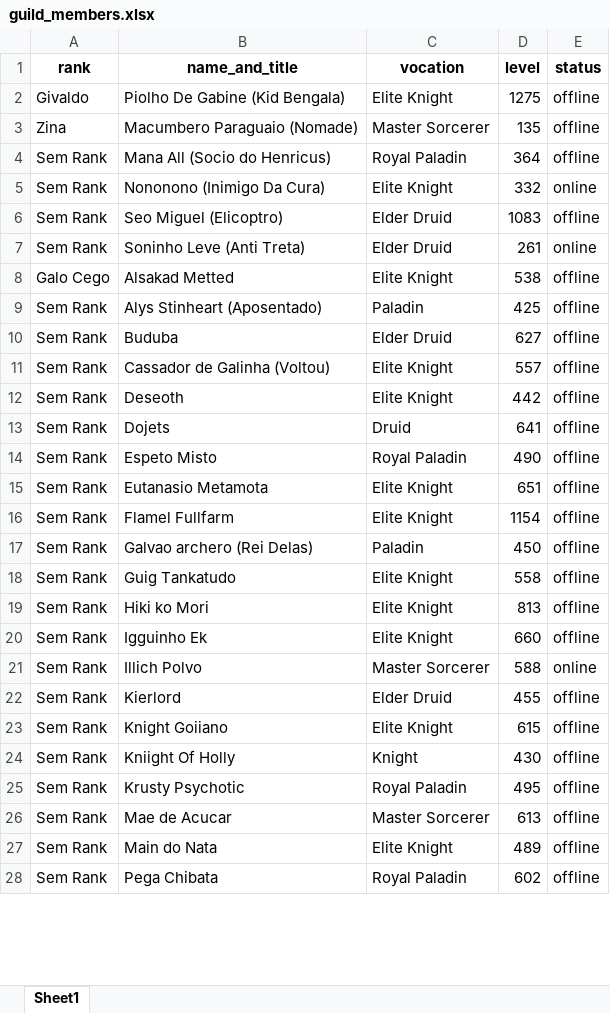
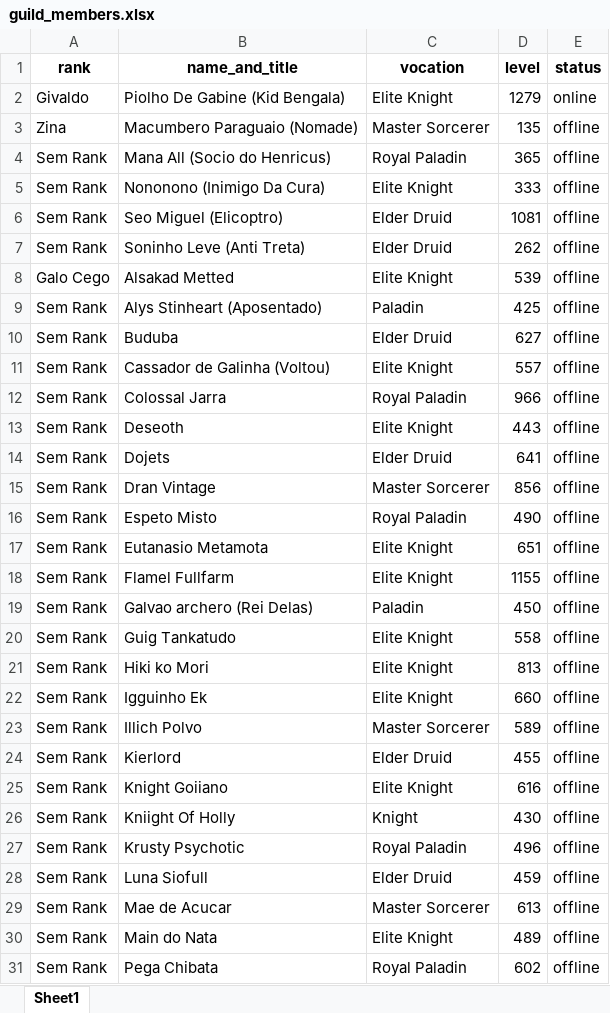
Before and after one commit to CKrone/top-xp-tibia, an Excel workbook: guild_members.xlsx, sheet Sheet1, drawn as a sheet; only a part is shown; values as stored, in another font and other column widths than the file's, no borders; addresses are those after the commit; the diff covers the shown part only; the diff names each change by its address in the sheet, - before the commit and + after, or states it on an @@ line.

```diff
--- a/guild_members.xlsx (sheet Sheet1)
+++ b/guild_members.xlsx (sheet Sheet1)
-D2 (level): 1275
+D2 (level): 1279
-E2 (status): offline
+E2 (status): online
-D4 (level): 364
+D4 (level): 365
-D5 (level): 332
+D5 (level): 333
-E5 (status): online
+E5 (status): offline
-D6 (level): 1083
+D6 (level): 1081
-D7 (level): 261
+D7 (level): 262
-E7 (status): online
+E7 (status): offline
-D8 (level): 538
+D8 (level): 539
+row 12: Sem Rank | Colossal Jarra | Royal Paladin | 966 | offline
-D13 (level): 442
+D13 (level): 443
-C14 (vocation): Druid
+C14 (vocation): Elder Druid
@@ row 371 moved to row 15: Sem Rank @@
-D18 (level): 1154
+D18 (level): 1155
-D23 (level): 588
+D23 (level): 589
-E23 (status): online
+E23 (status): offline
-D25 (level): 615
+D25 (level): 616
-D27 (level): 495
+D27 (level): 496
+row 28: Sem Rank | Luna Siofull | Elder Druid | 459 | offline
```
Also changed, not shown: 2 added rows, 3 removed rows, 1 moved row and 24 edited cells elsewhere in this sheet, 3 other files.
